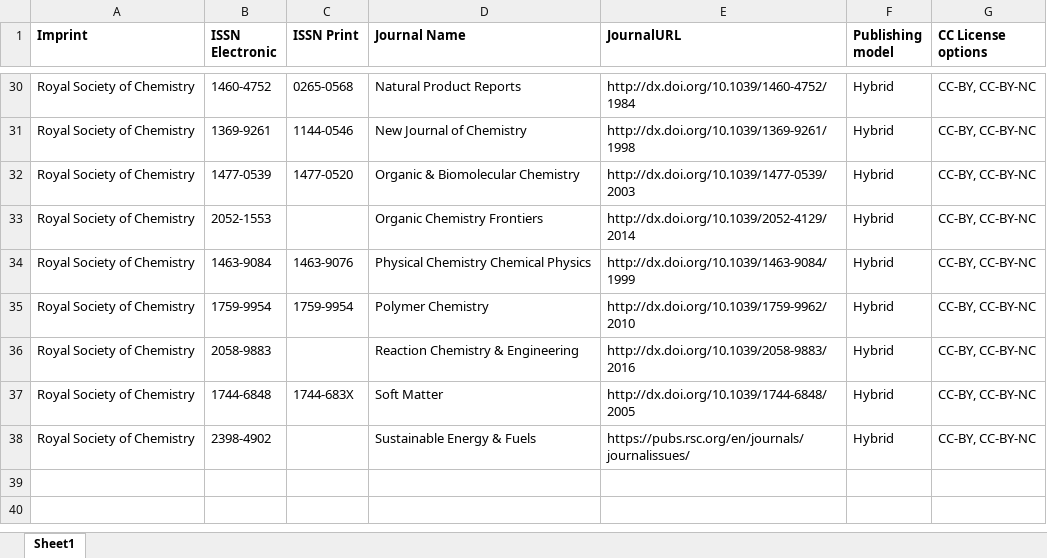
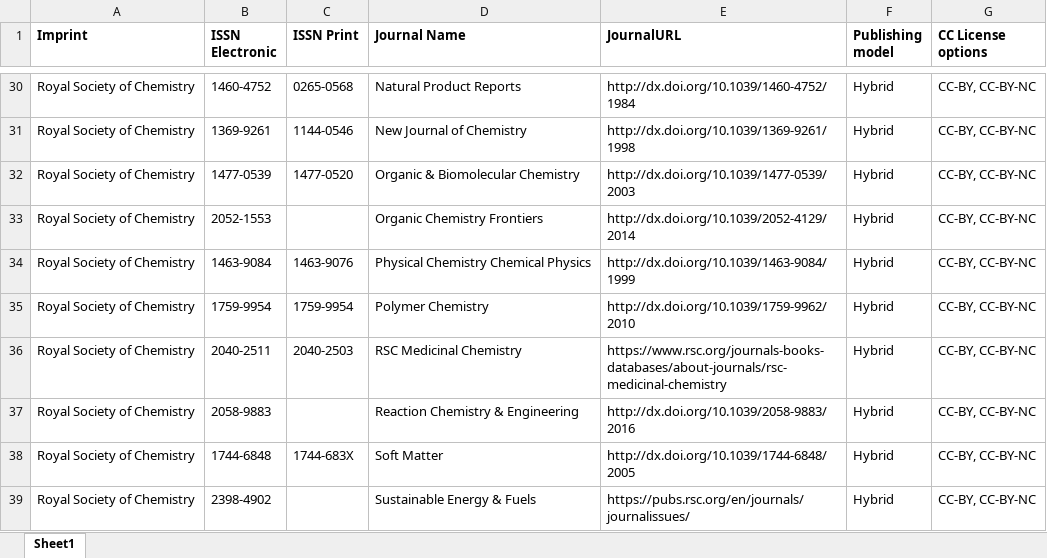
Before and after one commit to Kungbib/oa-tskr, an Excel workbook: Bibsam_tidskriftslistor/scifree_data_rsc.xlsx, sheet Sheet1, drawn as a sheet; only a part is shown, gaps mark what is left out; values as stored, in another font and other column widths than the file's, no borders; the diff names each change by its address in the sheet, - before the commit and + after, or states it on an @@ line.

Commit message:
Update scifree_data_rsc.xlsx

```diff
--- a/Bibsam_tidskriftslistor/scifree_data_rsc.xlsx (sheet Sheet1)
+++ b/Bibsam_tidskriftslistor/scifree_data_rsc.xlsx (sheet Sheet1)
+row 36: Royal Society of Chemistry | 2040-2511 | 2040-2503 | RSC Medicinal Chemistry | https://www.rsc.org/journals-books-databases/about-journals/rsc-medicinal-chemistry | Hybrid | CC-BY, CC-BY-NC
```
